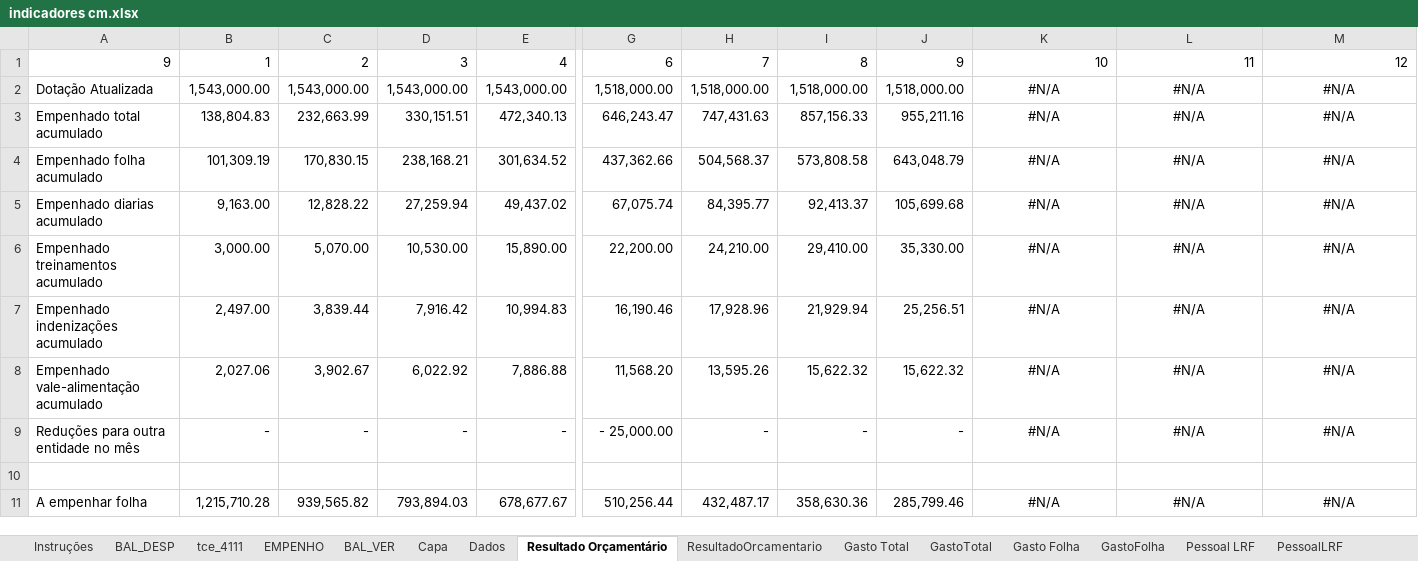
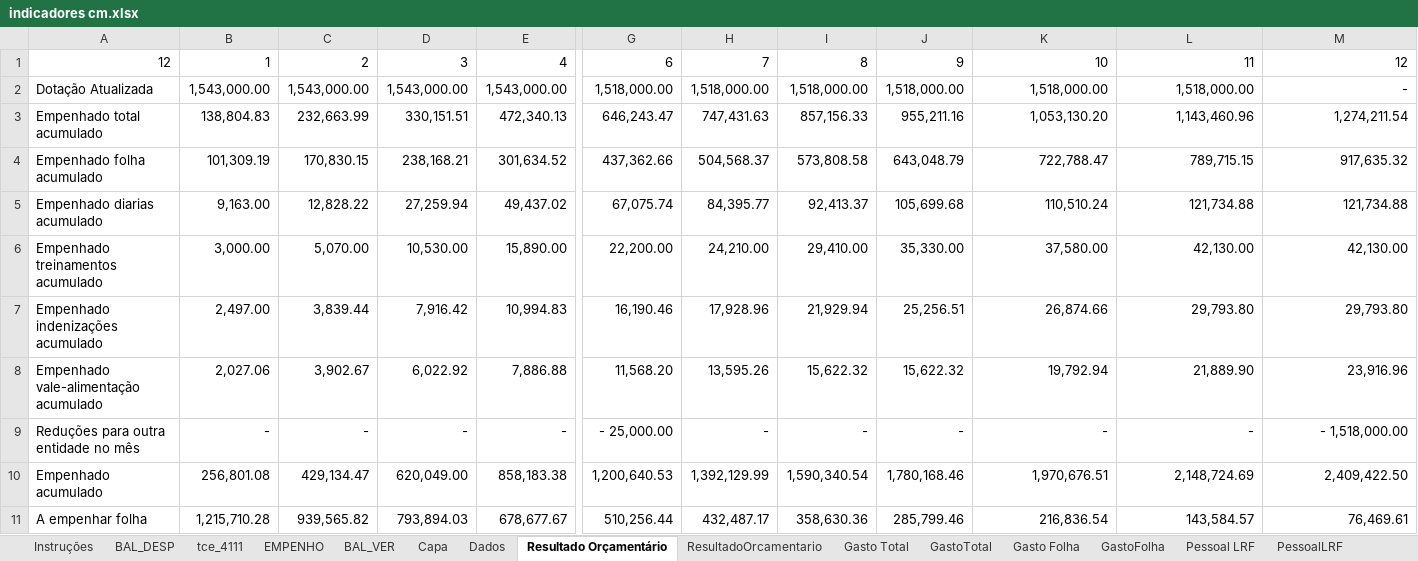
Before and after one commit to iddrs/indicadores, an Excel workbook: indicadores cm.xlsx, sheet Resultado Orçamentário, drawn as a sheet; only a part is shown, gaps mark what is left out; values as stored, in another font and other column widths than the file's, no borders; rows hold the shown columns only; the diff covers the shown part only; the diff names each change by its address in the sheet, - before the commit and + after, or states it on an @@ line.

```diff
--- a/indicadores cm.xlsx (sheet Resultado Orçamentário)
+++ b/indicadores cm.xlsx (sheet Resultado Orçamentário)
-A1: 9
+A1: 12
-K2: #N/A
+K2: 1,518,000.00
-K2:M9 alignment: center
+K2:M9 alignment: right
-L2: #N/A
+L2: 1,518,000.00
-M2: #N/A
+M2: -
-K3: #N/A
+K3: 1,053,130.20
-L3: #N/A
+L3: 1,143,460.96
-M3: #N/A
+M3: 1,274,211.54
-K4: #N/A
+K4: 722,788.47
-L4: #N/A
+L4: 789,715.15
-M4: #N/A
+M4: 917,635.32
-K5: #N/A
+K5: 110,510.24
-L5: #N/A
+L5: 121,734.88
-M5: #N/A
+M5: 121,734.88
-K6: #N/A
+K6: 37,580.00
-L6: #N/A
+L6: 42,130.00
-M6: #N/A
+M6: 42,130.00
-K7: #N/A
+K7: 26,874.66
-L7: #N/A
+L7: 29,793.80
-M7: #N/A
+M7: 29,793.80
-K8: #N/A
+K8: 19,792.94
-L8: #N/A
+L8: 21,889.90
-M8: #N/A
+M8: 23,916.96
-K9: #N/A
+K9: -
-L9: #N/A
+L9: -
-M9: #N/A
+M9: - 1,518,000.00
-row 10: (empty)
+row 10: Empenhado acumulado | 256,801.08 | 429,134.47 | 620,049.00 | 858,183.38 | 1,200,640.53 | 1,392,129.99 | 1,590,340.54 | 1,780,168.46 | 1,970,676.51 | 2,148,724.69 | 2,409,422.50
-K11: #N/A
+K11: 216,836.54
-K11:M11 alignment: center
+K11:M11 alignment: right
-L11: #N/A
+L11: 143,584.57
-M11: #N/A
+M11: 76,469.61
```
Also changed, not shown: 1 added row, 21 edited cells and cell formats elsewhere in this sheet, sheet tce_4111, sheet EMPENHO, sheet BAL_VER, sheet BAL_DESP, sheet Gasto Folha, sheet Gasto Total, 11 more sheets, formulas that keep their value, 1 other file.
